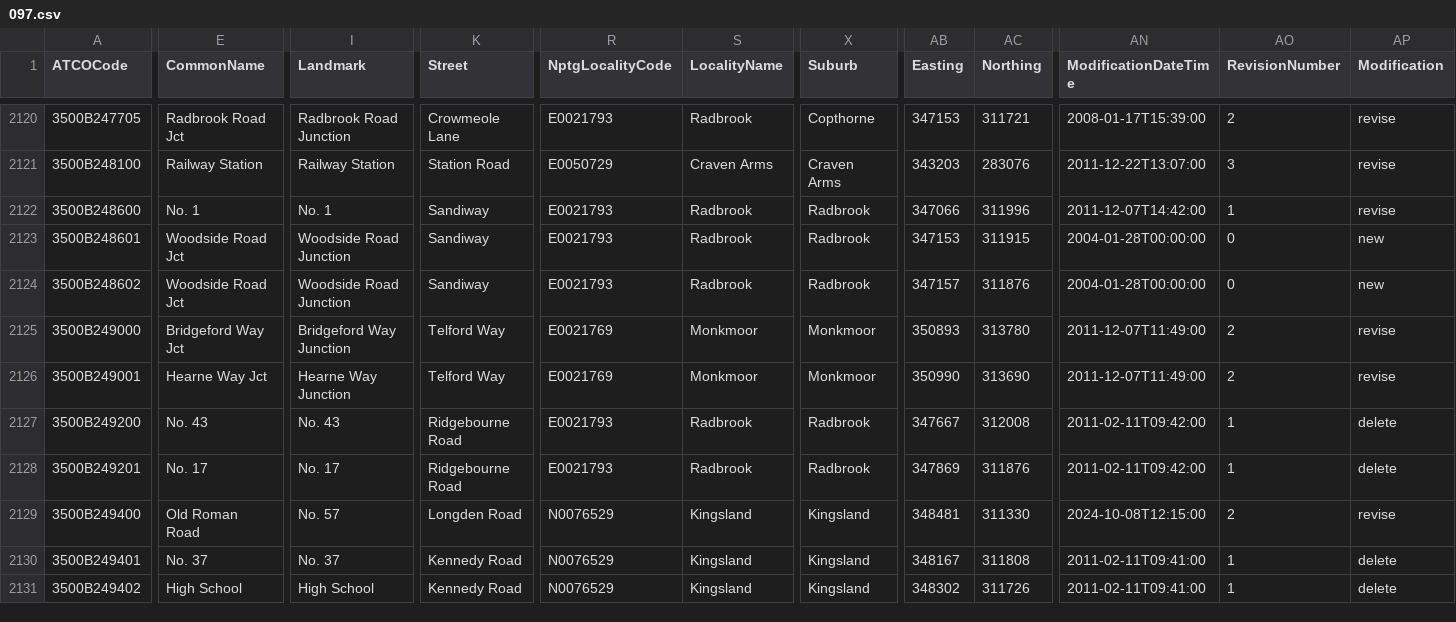
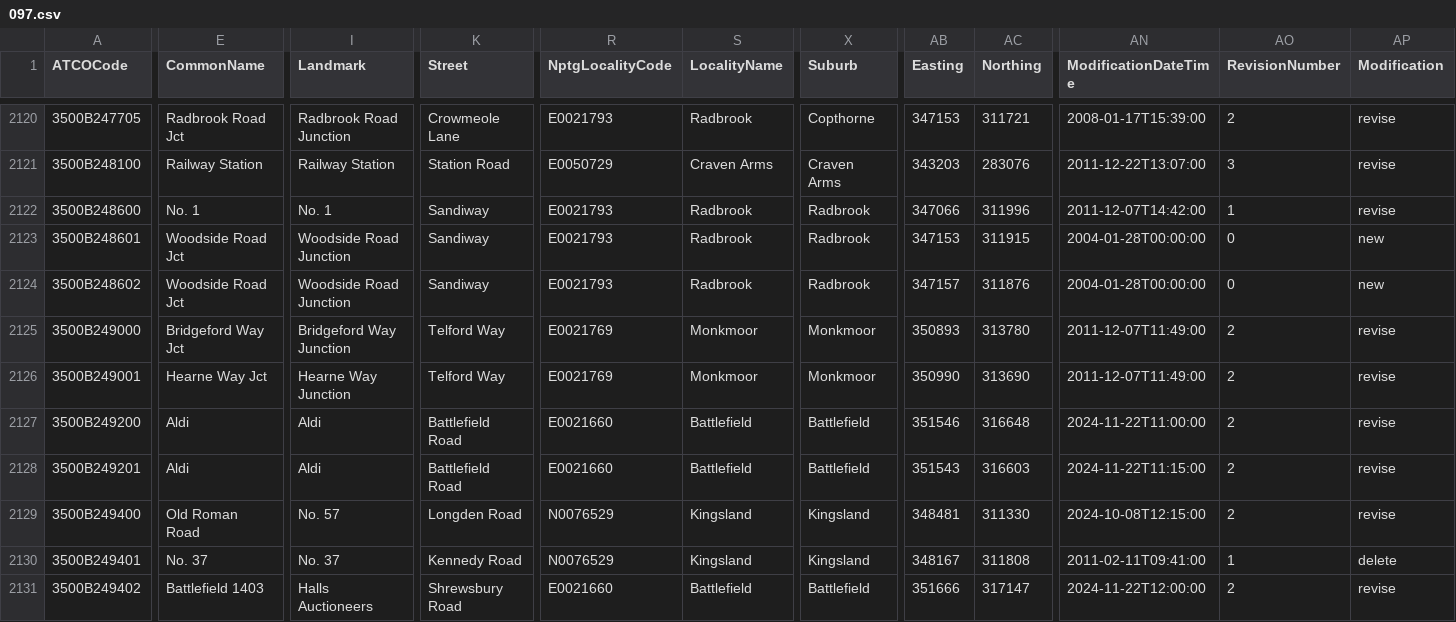
Before and after one commit to bustimes/scrapings, a CSV file: naptan/097.csv, drawn as a sheet; only a part is shown, gaps mark what is left out; the diff covers the shown part only; the diff names each change by its address in the sheet, - before the commit and + after, or states it on an @@ line.

```diff
--- a/naptan/097.csv
+++ b/naptan/097.csv
-E2127 (CommonName): No. 43
+E2127 (CommonName): Aldi
-I2127 (Landmark): No. 43
+I2127 (Landmark): Aldi
-K2127:K2128 (Street): Ridgebourne Road
+K2127:K2128 (Street): Battlefield Road
-R2127:R2128 (NptgLocalityCode): E0021793
+R2127:R2128 (NptgLocalityCode): E0021660
-S2127:S2128 (LocalityName): Radbrook
+S2127:S2128 (LocalityName): Battlefield
-X2127:X2128 (Suburb): Radbrook
+X2127:X2128 (Suburb): Battlefield
-AB2127 (Easting): 347667
+AB2127 (Easting): 351546
-AC2127 (Northing): 312008
+AC2127 (Northing): 316648
-AN2127 (ModificationDateTime): 2011-02-11T09:42:00
+AN2127 (ModificationDateTime): 2024-11-22T11:00:00
-AO2127:AO2128 (RevisionNumber): 1
+AO2127:AO2128 (RevisionNumber): 2
-AP2127:AP2128 (Modification): delete
+AP2127:AP2128 (Modification): revise
-E2128 (CommonName): No. 17
+E2128 (CommonName): Aldi
-I2128 (Landmark): No. 17
+I2128 (Landmark): Aldi
-AB2128 (Easting): 347869
+AB2128 (Easting): 351543
-AC2128 (Northing): 311876
+AC2128 (Northing): 316603
-AN2128 (ModificationDateTime): 2011-02-11T09:42:00
+AN2128 (ModificationDateTime): 2024-11-22T11:15:00
-E2131 (CommonName): High School
+E2131 (CommonName): Battlefield 1403
-I2131 (Landmark): High School
+I2131 (Landmark): Halls Auctioneers
-K2131 (Street): Kennedy Road
+K2131 (Street): Shrewsbury Road
-R2131 (NptgLocalityCode): N0076529
+R2131 (NptgLocalityCode): E0021660
-S2131 (LocalityName): Kingsland
+S2131 (LocalityName): Battlefield
-X2131 (Suburb): Kingsland
+X2131 (Suburb): Battlefield
-AB2131 (Easting): 348302
+AB2131 (Easting): 351666
-AC2131 (Northing): 311726
+AC2131 (Northing): 317147
-AN2131 (ModificationDateTime): 2011-02-11T09:41:00
+AN2131 (ModificationDateTime): 2024-11-22T12:00:00
-AO2131 (RevisionNumber): 1
+AO2131 (RevisionNumber): 2
-AP2131 (Modification): delete
+AP2131 (Modification): revise
```
Also changed, not shown: 33 edited cells elsewhere in this file.
